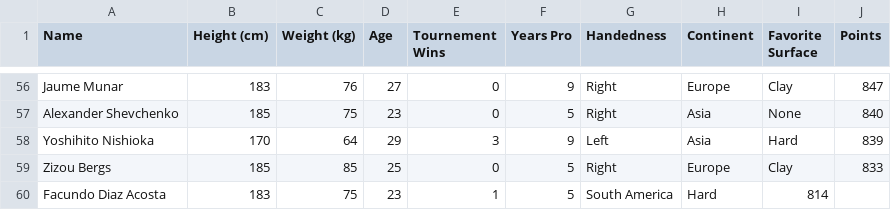
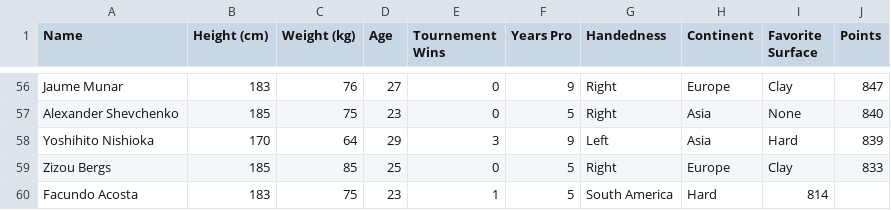
Before and after one commit to West-Plowman/TennisProject, a CSV file: ProjectData.csv, drawn as a sheet; only a part is shown, gaps mark what is left out.

Commit message:
Update ProjectData.csv

```diff
--- a/ProjectData.csv
+++ b/ProjectData.csv
@@ -59,2 +59,2 @@ Yoshihito Nishioka,170,64,29,3,9,Left,Asia,Hard,839
 Zizou Bergs,185,85,25,0,5,Right,Europe,Clay,833
-Facundo Diaz Acosta, 183, 75, 23, 1, 5, South America, Hard, 814
+Facundo Acosta, 183, 75, 23, 1, 5, South America, Hard, 814
```
